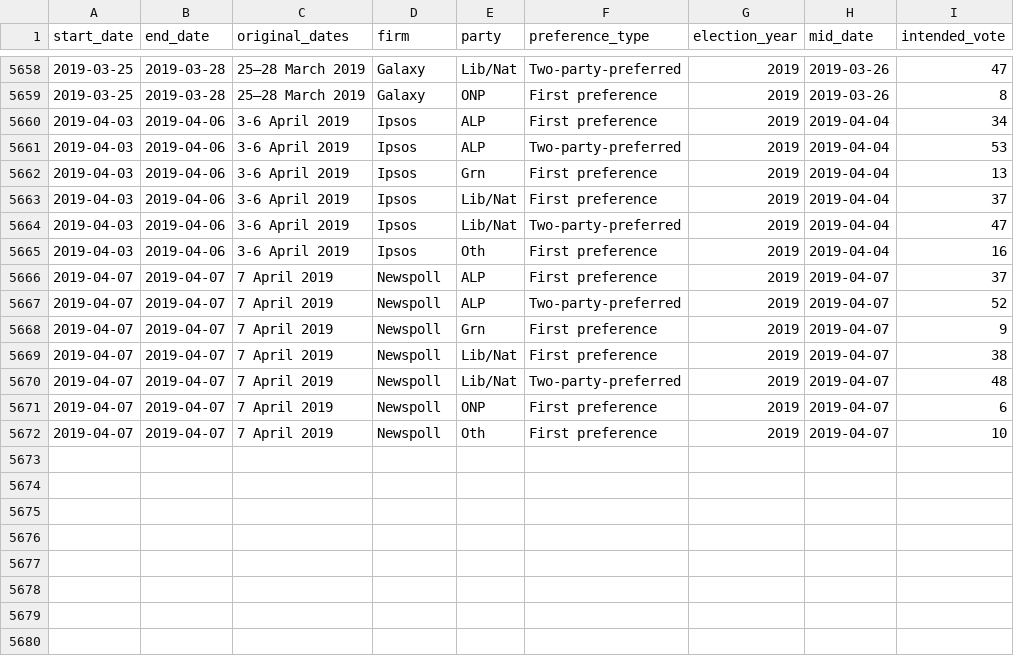
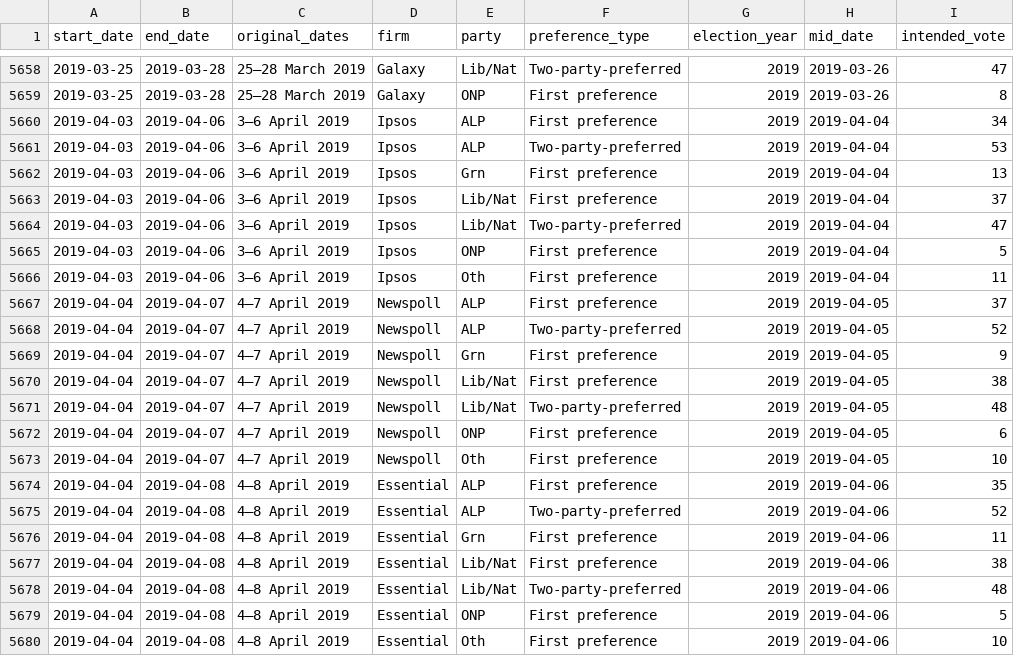
Before and after one commit to ellisp/ozfedelect, a CSV file: comparison-data/ozpolls.csv, drawn as a sheet; only a part is shown, gaps mark what is left out.

```diff
--- a/comparison-data/ozpolls.csv
+++ b/comparison-data/ozpolls.csv
@@ -5659,14 +5659,22 @@ start_date,end_date,original_dates,firm,party,preference_type,election_year,mid_
 2019-03-25,2019-03-28,25–28 March 2019,Galaxy,ONP,First preference,2019,2019-03-26,8
-2019-04-03,2019-04-06,3-6 April 2019,Ipsos,ALP,First preference,2019,2019-04-04,34
-2019-04-03,2019-04-06,3-6 April 2019,Ipsos,ALP,Two-party-preferred,2019,2019-04-04,53
-2019-04-03,2019-04-06,3-6 April 2019,Ipsos,Grn,First preference,2019,2019-04-04,13
-2019-04-03,2019-04-06,3-6 April 2019,Ipsos,Lib/Nat,First preference,2019,2019-04-04,37
-2019-04-03,2019-04-06,3-6 April 2019,Ipsos,Lib/Nat,Two-party-preferred,2019,2019-04-04,47
-2019-04-03,2019-04-06,3-6 April 2019,Ipsos,Oth,First preference,2019,2019-04-04,16
-2019-04-07,2019-04-07,7 April 2019,Newspoll,ALP,First preference,2019,2019-04-07,37
-2019-04-07,2019-04-07,7 April 2019,Newspoll,ALP,Two-party-preferred,2019,2019-04-07,52
-2019-04-07,2019-04-07,7 April 2019,Newspoll,Grn,First preference,2019,2019-04-07,9
-2019-04-07,2019-04-07,7 April 2019,Newspoll,Lib/Nat,First preference,2019,2019-04-07,38
-2019-04-07,2019-04-07,7 April 2019,Newspoll,Lib/Nat,Two-party-preferred,2019,2019-04-07,48
-2019-04-07,2019-04-07,7 April 2019,Newspoll,ONP,First preference,2019,2019-04-07,6
-2019-04-07,2019-04-07,7 April 2019,Newspoll,Oth,First preference,2019,2019-04-07,10
+2019-04-03,2019-04-06,3–6 April 2019,Ipsos,ALP,First preference,2019,2019-04-04,34
+2019-04-03,2019-04-06,3–6 April 2019,Ipsos,ALP,Two-party-preferred,2019,2019-04-04,53
+2019-04-03,2019-04-06,3–6 April 2019,Ipsos,Grn,First preference,2019,2019-04-04,13
+2019-04-03,2019-04-06,3–6 April 2019,Ipsos,Lib/Nat,First preference,2019,2019-04-04,37
+2019-04-03,2019-04-06,3–6 April 2019,Ipsos,Lib/Nat,Two-party-preferred,2019,2019-04-04,47
+2019-04-03,2019-04-06,3–6 April 2019,Ipsos,ONP,First preference,2019,2019-04-04,5
+2019-04-03,2019-04-06,3–6 April 2019,Ipsos,Oth,First preference,2019,2019-04-04,11
+2019-04-04,2019-04-07,4–7 April 2019,Newspoll,ALP,First preference,2019,2019-04-05,37
+2019-04-04,2019-04-07,4–7 April 2019,Newspoll,ALP,Two-party-preferred,2019,2019-04-05,52
+2019-04-04,2019-04-07,4–7 April 2019,Newspoll,Grn,First preference,2019,2019-04-05,9
+2019-04-04,2019-04-07,4–7 April 2019,Newspoll,Lib/Nat,First preference,2019,2019-04-05,38
+2019-04-04,2019-04-07,4–7 April 2019,Newspoll,Lib/Nat,Two-party-preferred,2019,2019-04-05,48
+2019-04-04,2019-04-07,4–7 April 2019,Newspoll,ONP,First preference,2019,2019-04-05,6
+2019-04-04,2019-04-07,4–7 April 2019,Newspoll,Oth,First preference,2019,2019-04-05,10
+2019-04-04,2019-04-08,4–8 April 2019,Essential,ALP,First preference,2019,2019-04-06,35
+2019-04-04,2019-04-08,4–8 April 2019,Essential,ALP,Two-party-preferred,2019,2019-04-06,52
+2019-04-04,2019-04-08,4–8 April 2019,Essential,Grn,First preference,2019,2019-04-06,11
+2019-04-04,2019-04-08,4–8 April 2019,Essential,Lib/Nat,First preference,2019,2019-04-06,38
+2019-04-04,2019-04-08,4–8 April 2019,Essential,Lib/Nat,Two-party-preferred,2019,2019-04-06,48
+2019-04-04,2019-04-08,4–8 April 2019,Essential,ONP,First preference,2019,2019-04-06,5
+2019-04-04,2019-04-08,4–8 April 2019,Essential,Oth,First preference,2019,2019-04-06,10
```
Also changed, not shown: 3 other files.
